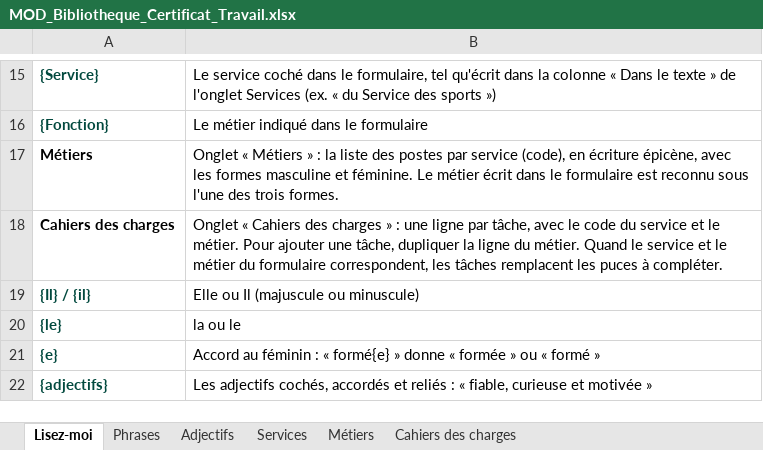
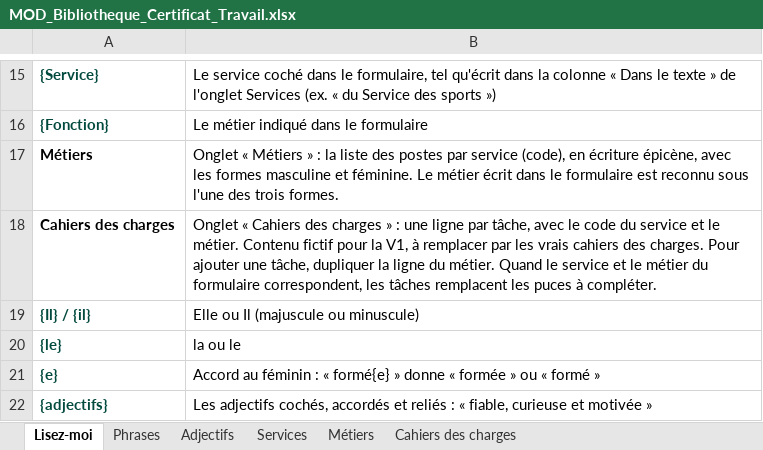
Before and after one commit to lyogc/GC, an Excel workbook: MOD_Bibliotheque_Certificat_Travail.xlsx, sheet Lisez-moi, drawn as a sheet; only a part is shown, gaps mark what is left out; values as stored, in another font and other column widths than the file's, no borders; the diff names each change by its address in the sheet, - before the commit and + after, or states it on an @@ line.

```diff
--- a/MOD_Bibliotheque_Certificat_Travail.xlsx (sheet Lisez-moi)
+++ b/MOD_Bibliotheque_Certificat_Travail.xlsx (sheet Lisez-moi)
-B18: …le métier. Pour ajouter…
+B18: …le métier. Contenu fictif pour la V1, à remplacer par les vrais cahiers des charges. Pour ajouter…
```
Also changed, not shown: sheet Cahiers des charges, 1 other file.
